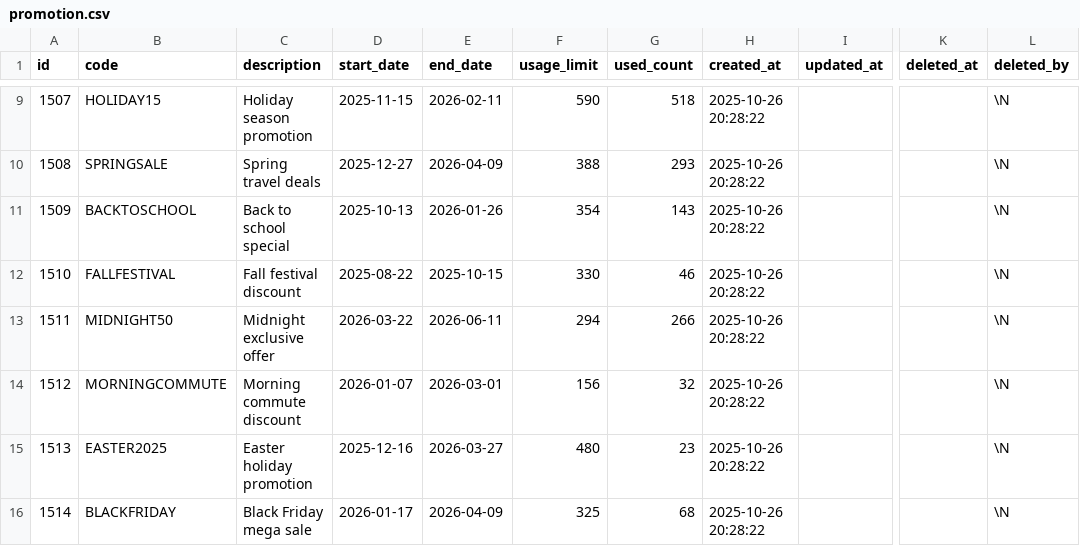
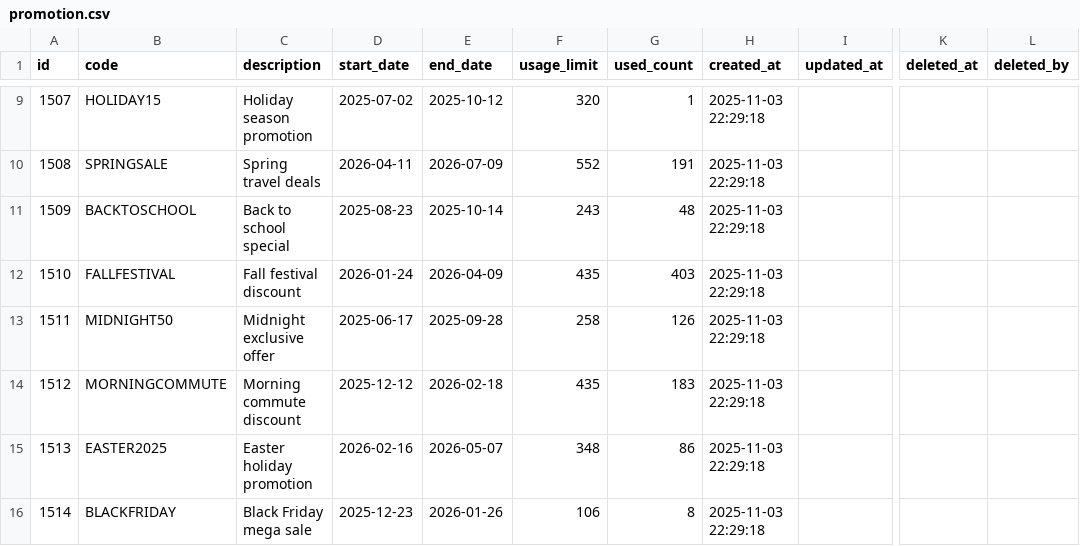
Before and after one commit to LeTrungMiniuh/ridehub, a CSV file: backend/ms_promotion/src/main/resources/config/liquibase/fake-data/promotion.csv, drawn as a sheet; only a part is shown, gaps mark what is left out; the diff covers the shown part only; the diff names each change by its address in the sheet, - before the commit and + after, or states it on an @@ line.

```diff
--- a/backend/ms_promotion/src/main/resources/config/liquibase/fake-data/promotion.csv
+++ b/backend/ms_promotion/src/main/resources/config/liquibase/fake-data/promotion.csv
-D9 (start_date): 2025-11-15
+D9 (start_date): 2025-07-02
-E9 (end_date): 2026-02-11
+E9 (end_date): 2025-10-12
-F9 (usage_limit): 590
+F9 (usage_limit): 320
-G9 (used_count): 518
+G9 (used_count): 1
-H9:H16 (created_at): 2025-10-26 20:28:22
+H9:H16 (created_at): 2025-11-03 22:29:18
-L9:L16 (deleted_by): \N
+L9:L16 (deleted_by): (empty)
-D10 (start_date): 2025-12-27
+D10 (start_date): 2026-04-11
-E10 (end_date): 2026-04-09
+E10 (end_date): 2026-07-09
-F10 (usage_limit): 388
+F10 (usage_limit): 552
-G10 (used_count): 293
+G10 (used_count): 191
-D11 (start_date): 2025-10-13
+D11 (start_date): 2025-08-23
-E11 (end_date): 2026-01-26
+E11 (end_date): 2025-10-14
-F11 (usage_limit): 354
+F11 (usage_limit): 243
-G11 (used_count): 143
+G11 (used_count): 48
-D12 (start_date): 2025-08-22
+D12 (start_date): 2026-01-24
-E12 (end_date): 2025-10-15
+E12 (end_date): 2026-04-09
-F12 (usage_limit): 330
+F12 (usage_limit): 435
-G12 (used_count): 46
+G12 (used_count): 403
-D13 (start_date): 2026-03-22
+D13 (start_date): 2025-06-17
-E13 (end_date): 2026-06-11
+E13 (end_date): 2025-09-28
-F13 (usage_limit): 294
+F13 (usage_limit): 258
-G13 (used_count): 266
+G13 (used_count): 126
-D14 (start_date): 2026-01-07
+D14 (start_date): 2025-12-12
-E14 (end_date): 2026-03-01
+E14 (end_date): 2026-02-18
-F14 (usage_limit): 156
+F14 (usage_limit): 435
-G14 (used_count): 32
+G14 (used_count): 183
-D15 (start_date): 2025-12-16
+D15 (start_date): 2026-02-16
-E15 (end_date): 2026-03-27
+E15 (end_date): 2026-05-07
-F15 (usage_limit): 480
+F15 (usage_limit): 348
-G15 (used_count): 23
+G15 (used_count): 86
-D16 (start_date): 2026-01-17
+D16 (start_date): 2025-12-23
-E16 (end_date): 2026-04-09
+E16 (end_date): 2026-01-26
-F16 (usage_limit): 325
+F16 (usage_limit): 106
-G16 (used_count): 68
+G16 (used_count): 8
```
Also changed, not shown: 42 edited cells elsewhere in this file, backend/ms_promotion/src/main/resources/config/liquibase/fake-data/buy_n_get_m_free.csv, backend/ms_promotion/src/main/resources/config/liquibase/fake-data/condition_by_route.csv, 7 other files.
